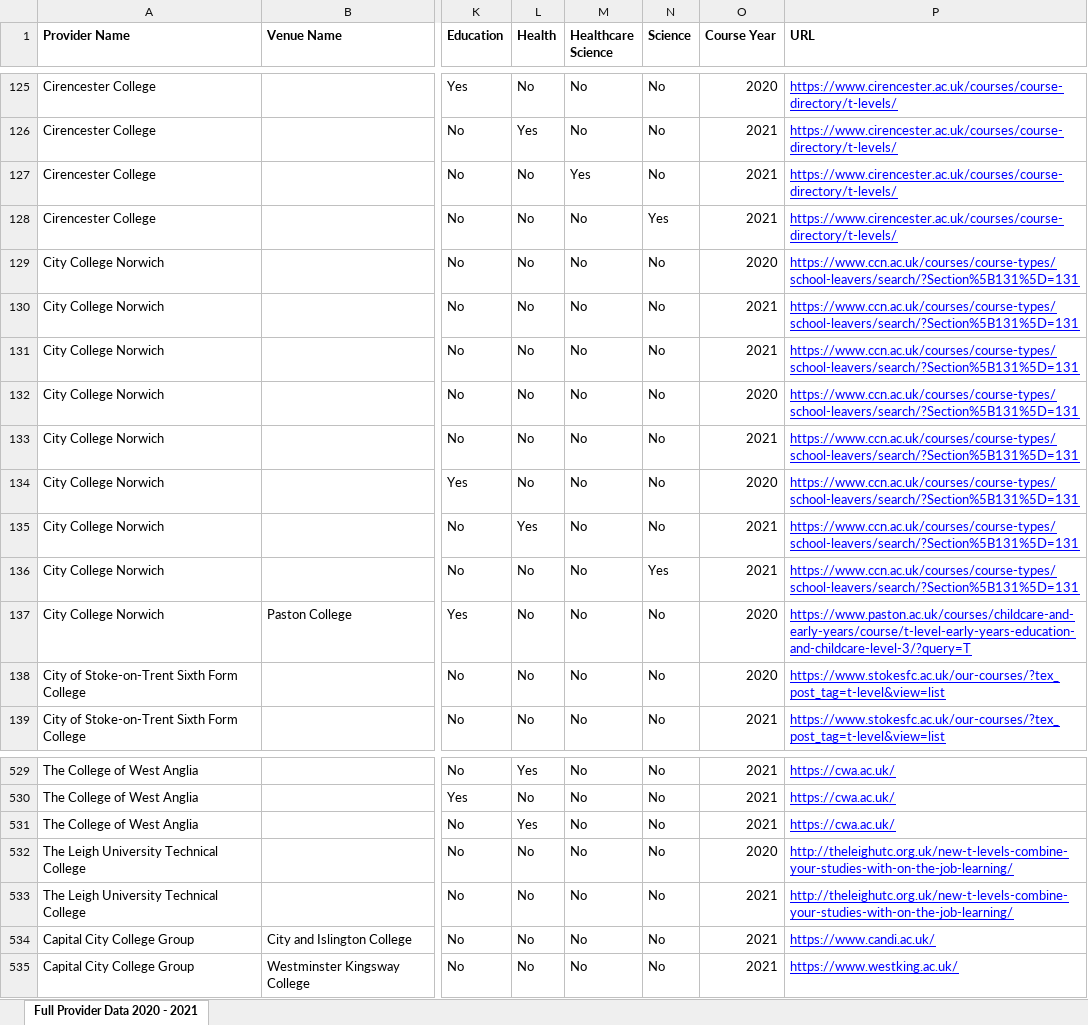
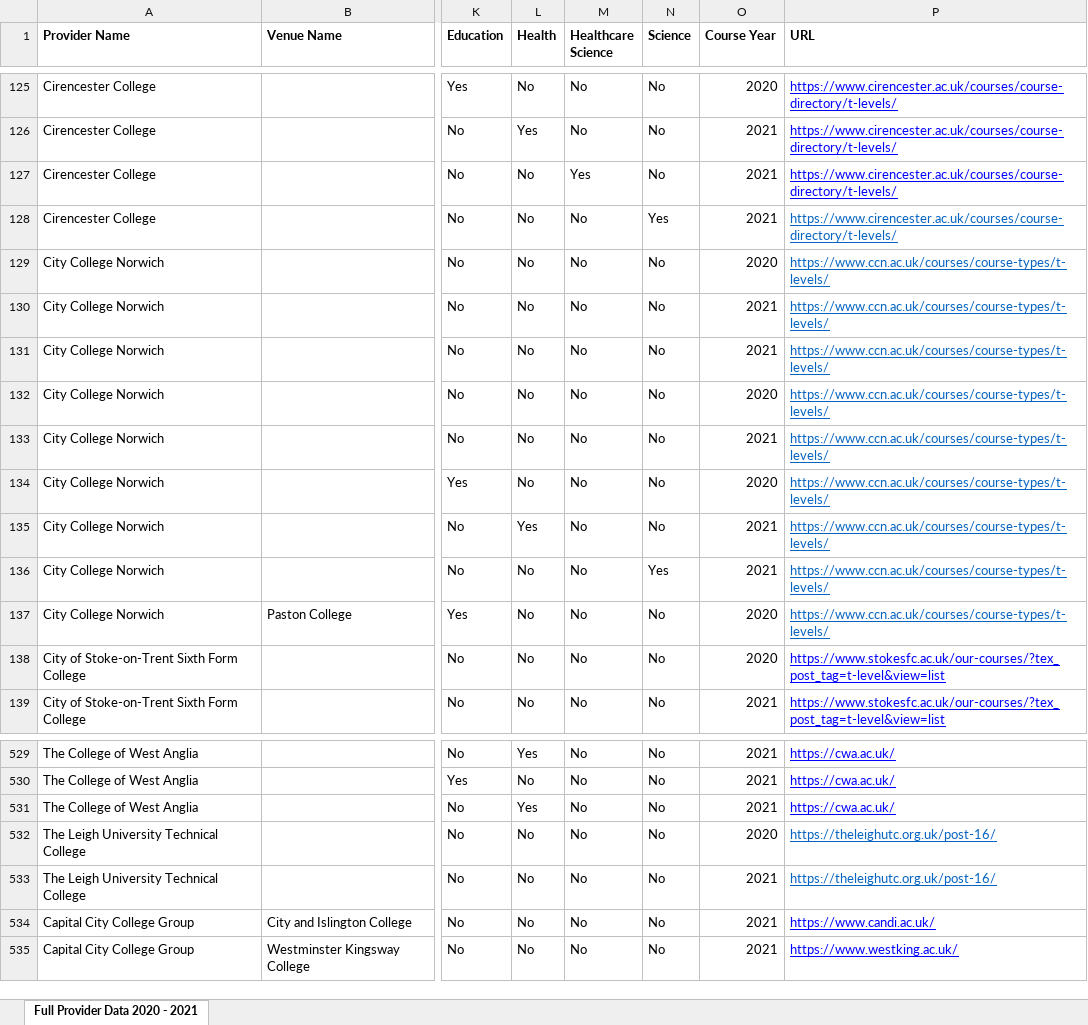
Before and after one commit to SkillsFundingAgency/tl-marketing-and-communication, an Excel workbook: sfa.Tl.Marketing.Communication.DataLoad/Provider Data/Full Provider Data 2020 - 2021 (campaign site).xlsx, sheet Full Provider Data 2020 - 2021, drawn as a sheet; only a part is shown, gaps mark what is left out; values as stored, in another font and other column widths than the file's, no borders; the diff names each change by its address in the sheet, - before the commit and + after, or states it on an @@ line.

Commit message:
TLWP-1233 - update urls for two providers

```diff
--- a/sfa.Tl.Marketing.Communication.DataLoad/Provider Data/Full Provider Data 2020 - 2021 (campaign site).xlsx (sheet Full Provider Data 2020 - 2021)
+++ b/sfa.Tl.Marketing.Communication.DataLoad/Provider Data/Full Provider Data 2020 - 2021 (campaign site).xlsx (sheet Full Provider Data 2020 - 2021)
-P128:P137 text colour: #0000FF
+P128:P137 text colour: #0563C1
-P129:P136 (URL): https://www.ccn.ac.uk/courses/course-types/school-leavers/search/?Section%5B131%5D=131
+P129:P136 (URL): https://www.ccn.ac.uk/courses/course-types/t-levels/
-P137 (URL): https://www.paston.ac.uk/courses/childcare-and-early-years/course/t-level-early-years-education-and-childcare-level-3/?query=T
+P137 (URL): https://www.ccn.ac.uk/courses/course-types/t-levels/
-P532:P533 (URL): http://theleighutc.org.uk/new-t-levels-combine-your-studies-with-on-the-job-learning/
+P532:P533 (URL): https://theleighutc.org.uk/post-16/
-P532:P533 text colour: #0000FF
+P532:P533 text colour: #0563C1
```
Also changed, not shown: 1 other file.
